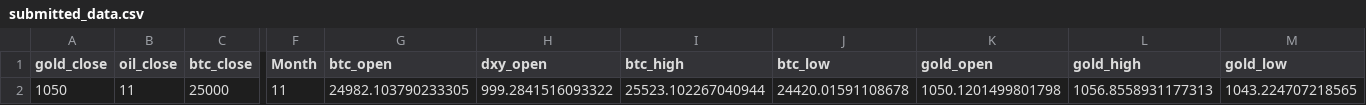
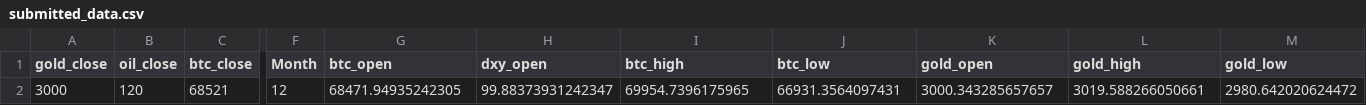
Before and after one commit to coderacheal/Inter-Market-Dynamics-Gold-Oil-Bitcoin-Dollar-Index, a CSV file: src/submitted_data.csv, drawn as a sheet; only a part is shown, gaps mark what is left out; the diff covers the shown part only; the diff names each change by its address in the sheet, - before the commit and + after, or states it on an @@ line.

```diff
--- a/src/submitted_data.csv
+++ b/src/submitted_data.csv
-A2 (gold_close): 1050
+A2 (gold_close): 3000
-B2 (oil_close): 11
+B2 (oil_close): 120
-C2 (btc_close): 25000
+C2 (btc_close): 68521
-F2 (Month): 11
+F2 (Month): 12
-G2 (btc_open): 24982.103790233305
+G2 (btc_open): 68471.94935242305
-H2 (dxy_open): 999.2841516093322
+H2 (dxy_open): 99.88373931242347
-I2 (btc_high): 25523.102267040944
+I2 (btc_high): 69954.7396175965
-J2 (btc_low): 24420.01591108678
+J2 (btc_low): 66931.3564097431
-K2 (gold_open): 1050.1201499801798
+K2 (gold_open): 3000.343285657657
-L2 (gold_high): 1056.8558931177313
+L2 (gold_high): 3019.588266050661
-M2 (gold_low): 1043.224707218565
+M2 (gold_low): 2980.642020624472
```
Also changed, not shown: 3 edited cells elsewhere in this file, 5 other files.
